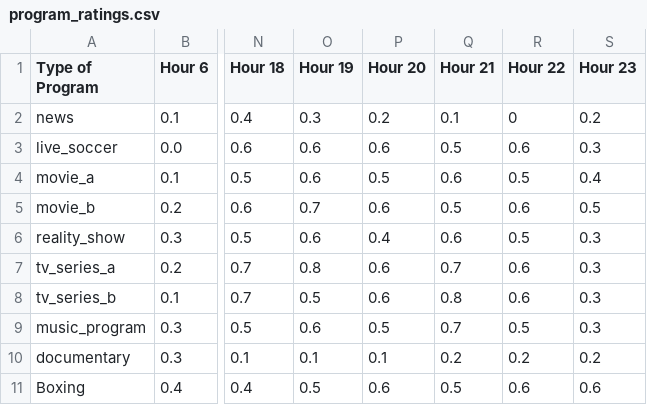
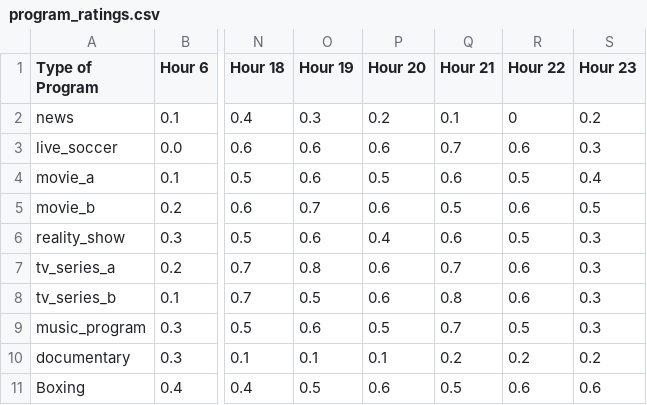
Before and after one commit to nisahanani/tvscheduling, a CSV file: program_ratings.csv, drawn as a sheet; only a part is shown, gaps mark what is left out; the diff names each change by its address in the sheet, - before the commit and + after, or states it on an @@ line.

Commit message:
Update program_ratings.csv

```diff
--- a/program_ratings.csv
+++ b/program_ratings.csv
-Q3 (Hour 21): 0.5
+Q3 (Hour 21): 0.7
```
